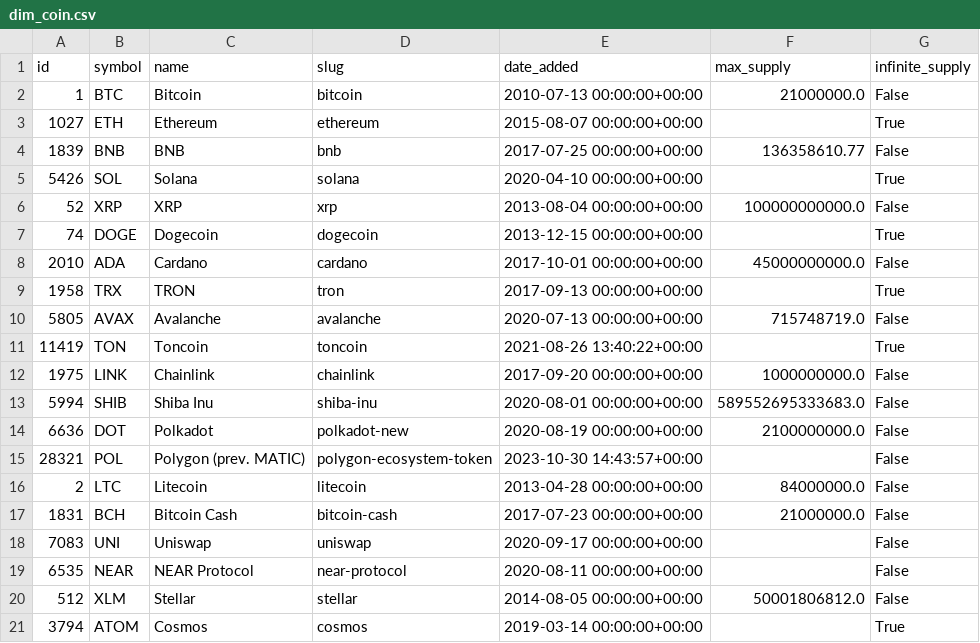
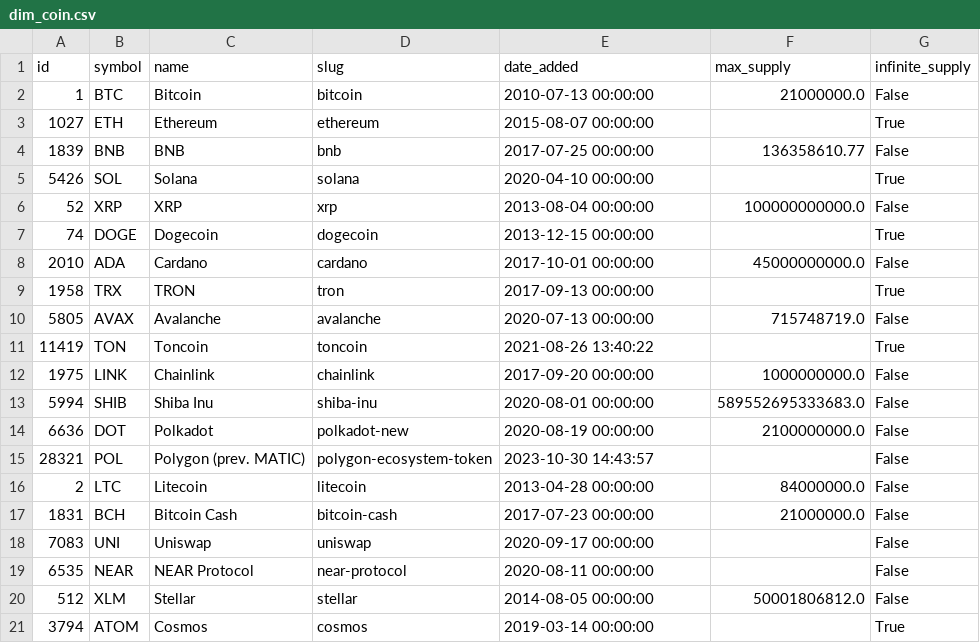
Before and after one commit to Tharindu-Senanayake/cryptocurrency-analysis-dashboard, a CSV file: output/tables/dim_coin.csv, drawn as a sheet.

```diff
--- a/output/tables/dim_coin.csv
+++ b/output/tables/dim_coin.csv
@@ -1,21 +1,21 @@
 id,symbol,name,slug,date_added,max_supply,infinite_supply
-1,BTC,Bitcoin,bitcoin,2010-07-13 00:00:00+00:00,21000000.0,False
-1027,ETH,Ethereum,ethereum,2015-08-07 00:00:00+00:00,,True
-1839,BNB,BNB,bnb,2017-07-25 00:00:00+00:00,136358610.77,False
-5426,SOL,Solana,solana,2020-04-10 00:00:00+00:00,,True
-52,XRP,XRP,xrp,2013-08-04 00:00:00+00:00,100000000000.0,False
-74,DOGE,Dogecoin,dogecoin,2013-12-15 00:00:00+00:00,,True
-2010,ADA,Cardano,cardano,2017-10-01 00:00:00+00:00,45000000000.0,False
-1958,TRX,TRON,tron,2017-09-13 00:00:00+00:00,,True
-5805,AVAX,Avalanche,avalanche,2020-07-13 00:00:00+00:00,715748719.0,False
-11419,TON,Toncoin,toncoin,2021-08-26 13:40:22+00:00,,True
-1975,LINK,Chainlink,chainlink,2017-09-20 00:00:00+00:00,1000000000.0,False
-5994,SHIB,Shiba Inu,shiba-inu,2020-08-01 00:00:00+00:00,589552695333683.0,False
-6636,DOT,Polkadot,polkadot-new,2020-08-19 00:00:00+00:00,2100000000.0,False
-28321,POL,Polygon (prev. MATIC),polygon-ecosystem-token,2023-10-30 14:43:57+00:00,,False
-2,LTC,Litecoin,litecoin,2013-04-28 00:00:00+00:00,84000000.0,False
-1831,BCH,Bitcoin Cash,bitcoin-cash,2017-07-23 00:00:00+00:00,21000000.0,False
-7083,UNI,Uniswap,uniswap,2020-09-17 00:00:00+00:00,,False
-6535,NEAR,NEAR Protocol,near-protocol,2020-08-11 00:00:00+00:00,,False
-512,XLM,Stellar,stellar,2014-08-05 00:00:00+00:00,50001806812.0,False
-3794,ATOM,Cosmos,cosmos,2019-03-14 00:00:00+00:00,,True
+1,BTC,Bitcoin,bitcoin,2010-07-13 00:00:00,21000000.0,False
+1027,ETH,Ethereum,ethereum,2015-08-07 00:00:00,,True
+1839,BNB,BNB,bnb,2017-07-25 00:00:00,136358610.77,False
+5426,SOL,Solana,solana,2020-04-10 00:00:00,,True
+52,XRP,XRP,xrp,2013-08-04 00:00:00,100000000000.0,False
+74,DOGE,Dogecoin,dogecoin,2013-12-15 00:00:00,,True
+2010,ADA,Cardano,cardano,2017-10-01 00:00:00,45000000000.0,False
+1958,TRX,TRON,tron,2017-09-13 00:00:00,,True
+5805,AVAX,Avalanche,avalanche,2020-07-13 00:00:00,715748719.0,False
+11419,TON,Toncoin,toncoin,2021-08-26 13:40:22,,True
+1975,LINK,Chainlink,chainlink,2017-09-20 00:00:00,1000000000.0,False
+5994,SHIB,Shiba Inu,shiba-inu,2020-08-01 00:00:00,589552695333683.0,False
+6636,DOT,Polkadot,polkadot-new,2020-08-19 00:00:00,2100000000.0,False
+28321,POL,Polygon (prev. MATIC),polygon-ecosystem-token,2023-10-30 14:43:57,,False
+2,LTC,Litecoin,litecoin,2013-04-28 00:00:00,84000000.0,False
+1831,BCH,Bitcoin Cash,bitcoin-cash,2017-07-23 00:00:00,21000000.0,False
+7083,UNI,Uniswap,uniswap,2020-09-17 00:00:00,,False
+6535,NEAR,NEAR Protocol,near-protocol,2020-08-11 00:00:00,,False
+512,XLM,Stellar,stellar,2014-08-05 00:00:00,50001806812.0,False
+3794,ATOM,Cosmos,cosmos,2019-03-14 00:00:00,,True
```
Also changed, not shown: output/tables/dim_date.csv, output/tables/fact_coin_prices.csv, 4 other files.
